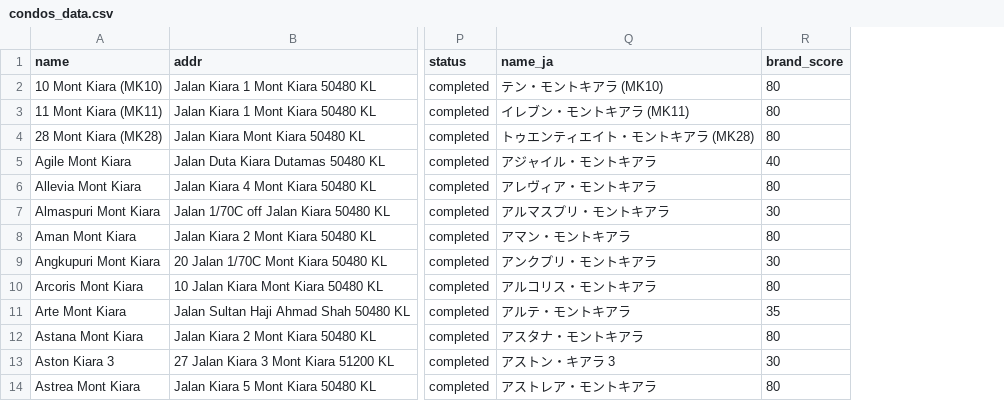
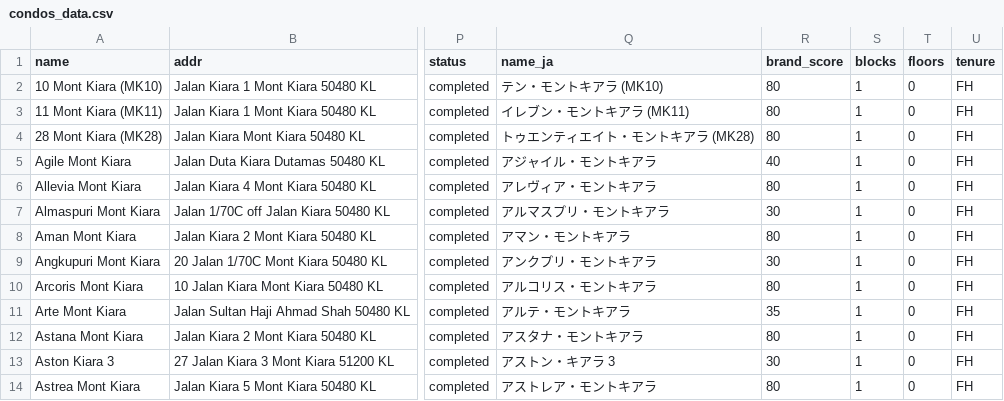
Before and after one commit to takemoritoshihiko-png/mont-kiara-dashboard, a CSV file: condos_data.csv, drawn as a sheet; only a part is shown, gaps mark what is left out; the diff names each change by its address in the sheet, - before the commit and + after, or states it on an @@ line.

```diff
--- a/condos_data.csv
+++ b/condos_data.csv
+column S (blocks), rows 2-14: all 1
+column T (floors), rows 2-14: all 0
+column U (tenure), rows 2-14: all FH
```
Also changed, not shown: 1 other file.
